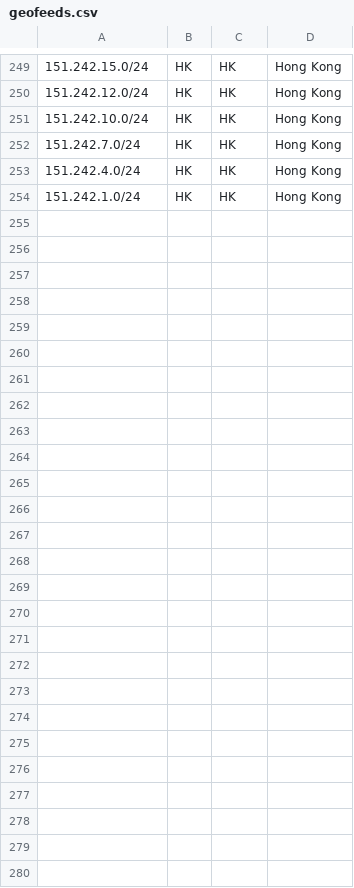
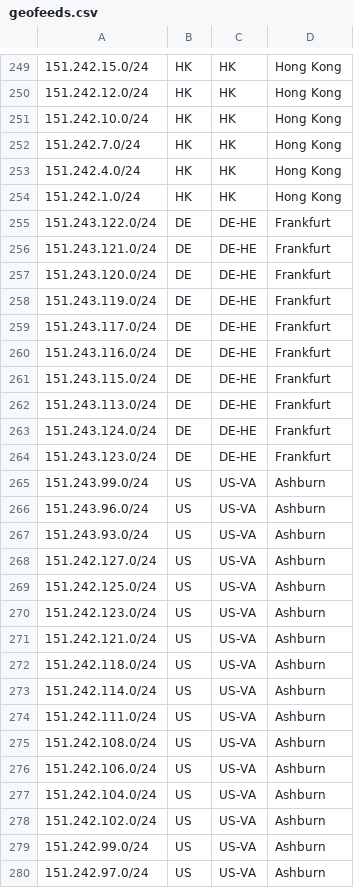
Before and after one commit to TonyViv/geofeeds, a CSV file: geofeeds.csv, drawn as a sheet; only a part is shown, gaps mark what is left out; the diff names each change by its address in the sheet, - before the commit and + after, or states it on an @@ line.

Commit message:
Update geofeeds.csv

```diff
--- a/geofeeds.csv
+++ b/geofeeds.csv
+row 255: 151.243.122.0/24 | DE | DE-HE | Frankfurt
+row 256: 151.243.121.0/24 | DE | DE-HE | Frankfurt
+row 257: 151.243.120.0/24 | DE | DE-HE | Frankfurt
+row 258: 151.243.119.0/24 | DE | DE-HE | Frankfurt
+row 259: 151.243.117.0/24 | DE | DE-HE | Frankfurt
+row 260: 151.243.116.0/24 | DE | DE-HE | Frankfurt
+row 261: 151.243.115.0/24 | DE | DE-HE | Frankfurt
+row 262: 151.243.113.0/24 | DE | DE-HE | Frankfurt
+row 263: 151.243.124.0/24 | DE | DE-HE | Frankfurt
+row 264: 151.243.123.0/24 | DE | DE-HE | Frankfurt
+row 265: 151.243.99.0/24 | US | US-VA | Ashburn
+row 266: 151.243.96.0/24 | US | US-VA | Ashburn
+row 267: 151.243.93.0/24 | US | US-VA | Ashburn
+row 268: 151.242.127.0/24 | US | US-VA | Ashburn
+row 269: 151.242.125.0/24 | US | US-VA | Ashburn
+row 270: 151.242.123.0/24 | US | US-VA | Ashburn
+row 271: 151.242.121.0/24 | US | US-VA | Ashburn
+row 272: 151.242.118.0/24 | US | US-VA | Ashburn
+row 273: 151.242.114.0/24 | US | US-VA | Ashburn
+row 274: 151.242.111.0/24 | US | US-VA | Ashburn
+row 275: 151.242.108.0/24 | US | US-VA | Ashburn
+row 276: 151.242.106.0/24 | US | US-VA | Ashburn
+row 277: 151.242.104.0/24 | US | US-VA | Ashburn
+row 278: 151.242.102.0/24 | US | US-VA | Ashburn
+row 279: 151.242.99.0/24 | US | US-VA | Ashburn
+row 280: 151.242.97.0/24 | US | US-VA | Ashburn
```
